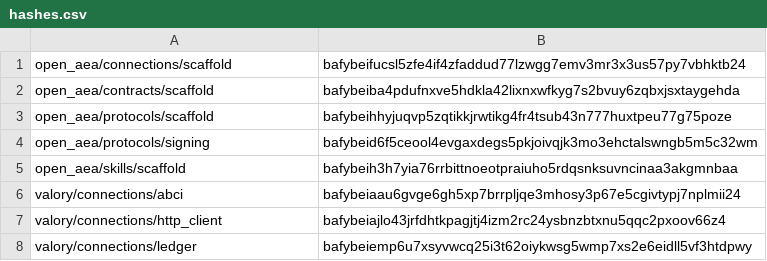
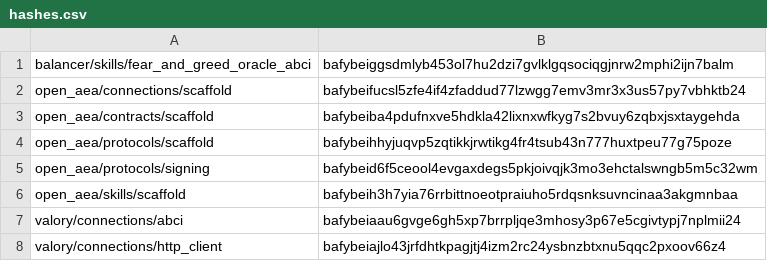
Before and after one commit to valory-xyz/autonomous-fund, a CSV file: packages/hashes.csv, drawn as a sheet; only a part is shown; the shorter side is filled out with more unchanged rows.

Commit message:
feat: scaffold fear_and_greed_oracle_abci fsm

```diff
--- a/packages/hashes.csv
+++ b/packages/hashes.csv
@@ -1 +1,2 @@
+balancer/skills/fear_and_greed_oracle_abci,bafybeiggsdmlyb453ol7hu2dzi7gvlklgqsociqgjnrw2mphi2ijn7balm
 open_aea/connections/scaffold,bafybeifucsl5zfe4if4zfaddud77lzwgg7emv3mr3x3us57py7vbhktb24
```
Also changed, not shown: 11 other files.
